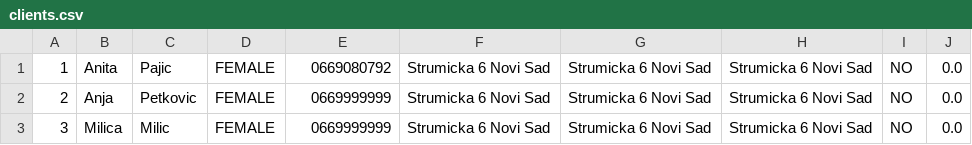
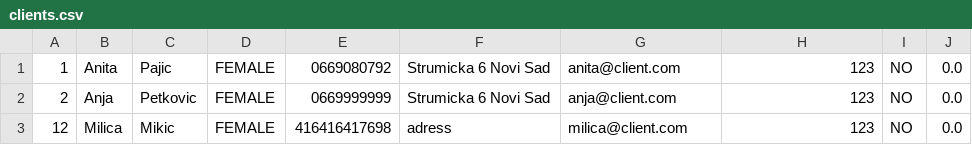
Before and after one commit to anitapajic/CosmeticSalon, a CSV file: OOP1-2023/src/data/clients.csv, drawn as a sheet.

```diff
--- a/OOP1-2023/src/data/clients.csv
+++ b/OOP1-2023/src/data/clients.csv
@@ -1,3 +1,3 @@
-1|Anita|Pajic|FEMALE|0669080792|Strumicka 6 Novi Sad|Strumicka 6 Novi Sad|Strumicka 6 Novi Sad|NO|0.0
-2|Anja|Petkovic|FEMALE|0669999999|Strumicka 6 Novi Sad|Strumicka 6 Novi Sad|Strumicka 6 Novi Sad|NO|0.0
-3|Milica|Milic|FEMALE|0669999999|Strumicka 6 Novi Sad|Strumicka 6 Novi Sad|Strumicka 6 Novi Sad|NO|0.0
+1|Anita|Pajic|FEMALE|0669080792|Strumicka 6 Novi Sad|anita@client.com|123|NO|0.0
+2|Anja|Petkovic|FEMALE|0669999999|Strumicka 6 Novi Sad|anja@client.com|123|NO|0.0
+12|Milica|Mikic|FEMALE|416416417698|adress|milica@client.com|123|NO|0.0
```
Also changed, not shown: OOP1-2023/out/production/OOP1-2023/data/clients.csv, OOP1-2023/out/production/OOP1-2023/data/persons.csv, 34 other files.
